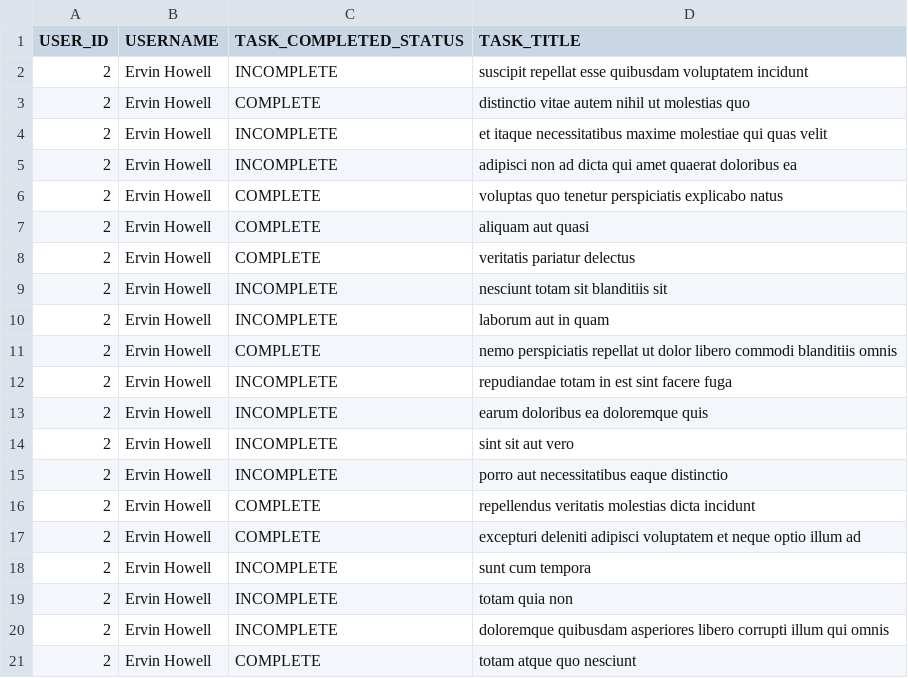
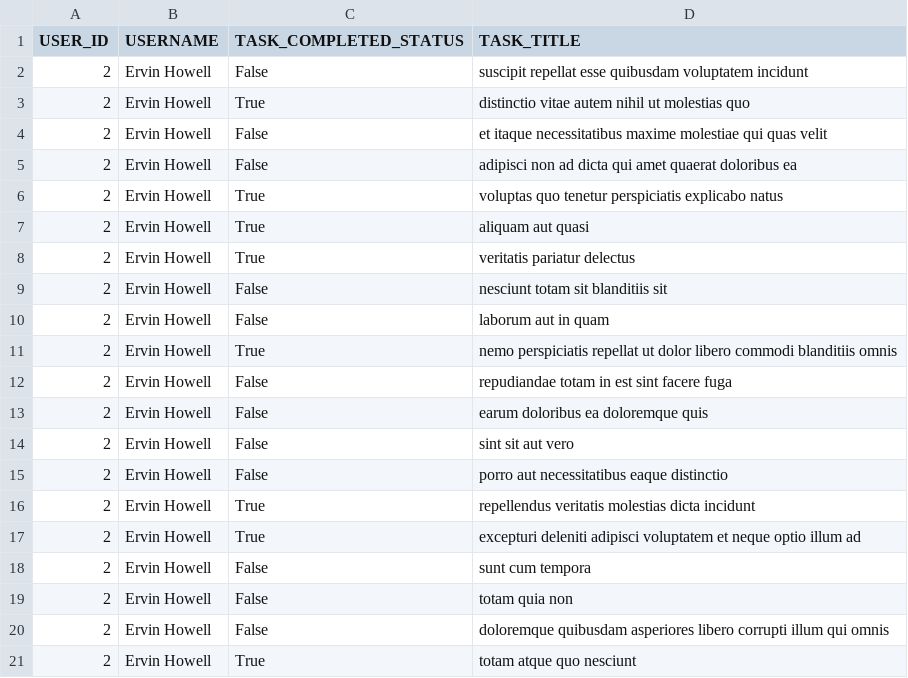
Before and after one commit to KamauDev-maker/alx-system_engineering-devops, a CSV file: 0x15-api/2.csv, drawn as a sheet.

```diff
--- a/0x15-api/2.csv
+++ b/0x15-api/2.csv
@@ -1,21 +1,21 @@
 USER_ID,USERNAME,TASK_COMPLETED_STATUS,TASK_TITLE
-2,Ervin Howell,INCOMPLETE,suscipit repellat esse quibusdam voluptatem incidunt
-2,Ervin Howell,COMPLETE,distinctio vitae autem nihil ut molestias quo
-2,Ervin Howell,INCOMPLETE,et itaque necessitatibus maxime molestiae qui quas velit
-2,Ervin Howell,INCOMPLETE,adipisci non ad dicta qui amet quaerat doloribus ea
-2,Ervin Howell,COMPLETE,voluptas quo tenetur perspiciatis explicabo natus
-2,Ervin Howell,COMPLETE,aliquam aut quasi
-2,Ervin Howell,COMPLETE,veritatis pariatur delectus
-2,Ervin Howell,INCOMPLETE,nesciunt totam sit blanditiis sit
-2,Ervin Howell,INCOMPLETE,laborum aut in quam
-2,Ervin Howell,COMPLETE,nemo perspiciatis repellat ut dolor libero commodi blanditiis omnis
-2,Ervin Howell,INCOMPLETE,repudiandae totam in est sint facere fuga
-2,Ervin Howell,INCOMPLETE,earum doloribus ea doloremque quis
-2,Ervin Howell,INCOMPLETE,sint sit aut vero
-2,Ervin Howell,INCOMPLETE,porro aut necessitatibus eaque distinctio
-2,Ervin Howell,COMPLETE,repellendus veritatis molestias dicta incidunt
-2,Ervin Howell,COMPLETE,excepturi deleniti adipisci voluptatem et neque optio illum ad
-2,Ervin Howell,INCOMPLETE,sunt cum tempora
-2,Ervin Howell,INCOMPLETE,totam quia non
-2,Ervin Howell,INCOMPLETE,doloremque quibusdam asperiores libero corrupti illum qui omnis
-2,Ervin Howell,COMPLETE,totam atque quo nesciunt
+2,Ervin Howell,False,suscipit repellat esse quibusdam voluptatem incidunt
+2,Ervin Howell,True,distinctio vitae autem nihil ut molestias quo
+2,Ervin Howell,False,et itaque necessitatibus maxime molestiae qui quas velit
+2,Ervin Howell,False,adipisci non ad dicta qui amet quaerat doloribus ea
+2,Ervin Howell,True,voluptas quo tenetur perspiciatis explicabo natus
+2,Ervin Howell,True,aliquam aut quasi
+2,Ervin Howell,True,veritatis pariatur delectus
+2,Ervin Howell,False,nesciunt totam sit blanditiis sit
+2,Ervin Howell,False,laborum aut in quam
+2,Ervin Howell,True,nemo perspiciatis repellat ut dolor libero commodi blanditiis omnis
+2,Ervin Howell,False,repudiandae totam in est sint facere fuga
+2,Ervin Howell,False,earum doloribus ea doloremque quis
+2,Ervin Howell,False,sint sit aut vero
+2,Ervin Howell,False,porro aut necessitatibus eaque distinctio
+2,Ervin Howell,True,repellendus veritatis molestias dicta incidunt
+2,Ervin Howell,True,excepturi deleniti adipisci voluptatem et neque optio illum ad
+2,Ervin Howell,False,sunt cum tempora
+2,Ervin Howell,False,totam quia non
+2,Ervin Howell,False,doloremque quibusdam asperiores libero corrupti illum qui omnis
+2,Ervin Howell,True,totam atque quo nesciunt
```
Also changed, not shown: 2 other files.
